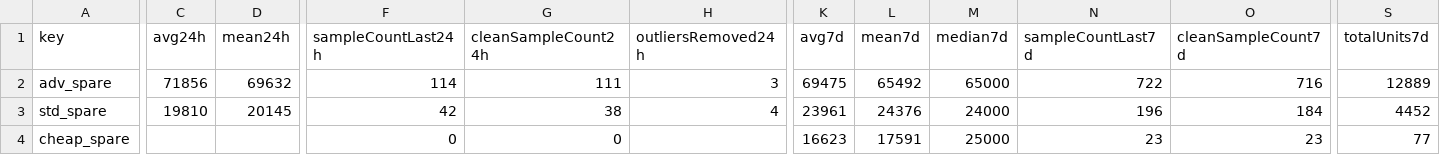
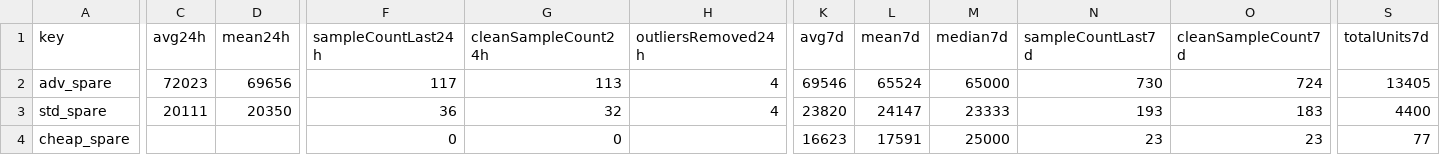
Before and after one commit to 4bidden-knowledge/Stalcrafter-X, a CSV file: prices.csv, drawn as a sheet; only a part is shown, gaps mark what is left out; the diff covers the shown part only; the diff names each change by its address in the sheet, - before the commit and + after, or states it on an @@ line.

Commit message:
Update prices.json (auto)

```diff
--- a/prices.csv
+++ b/prices.csv
-C2 (avg24h): 71856
+C2 (avg24h): 72023
-D2 (mean24h): 69632
+D2 (mean24h): 69656
-F2 (sampleCountLast24h): 114
+F2 (sampleCountLast24h): 117
-G2 (cleanSampleCount24h): 111
+G2 (cleanSampleCount24h): 113
-H2 (outliersRemoved24h): 3
+H2 (outliersRemoved24h): 4
-K2 (avg7d): 69475
+K2 (avg7d): 69546
-L2 (mean7d): 65492
+L2 (mean7d): 65524
-N2 (sampleCountLast7d): 722
+N2 (sampleCountLast7d): 730
-O2 (cleanSampleCount7d): 716
+O2 (cleanSampleCount7d): 724
-S2 (totalUnits7d): 12889
+S2 (totalUnits7d): 13405
-C3 (avg24h): 19810
+C3 (avg24h): 20111
-D3 (mean24h): 20145
+D3 (mean24h): 20350
-F3 (sampleCountLast24h): 42
+F3 (sampleCountLast24h): 36
-G3 (cleanSampleCount24h): 38
+G3 (cleanSampleCount24h): 32
-K3 (avg7d): 23961
+K3 (avg7d): 23820
-L3 (mean7d): 24376
+L3 (mean7d): 24147
-M3 (median7d): 24000
+M3 (median7d): 23333
-N3 (sampleCountLast7d): 196
+N3 (sampleCountLast7d): 193
-O3 (cleanSampleCount7d): 184
+O3 (cleanSampleCount7d): 183
-S3 (totalUnits7d): 4452
+S3 (totalUnits7d): 4400
```
Also changed, not shown: 105 edited cells elsewhere in this file, 2 other files.
